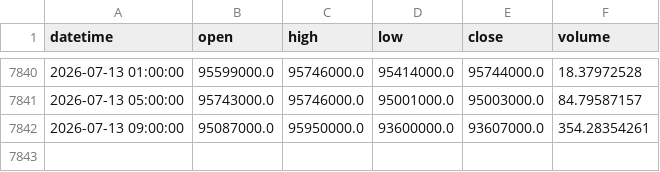
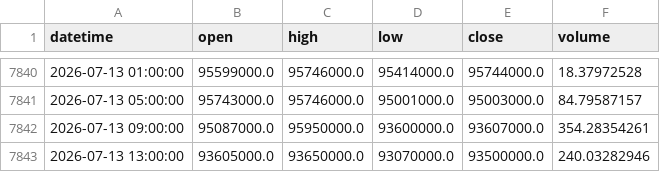
Before and after one commit to rltjrdbxbqm-dev/tradingdashboard, a CSV file: data/upbit_btc_4h.csv, drawn as a sheet; only a part is shown, gaps mark what is left out; the diff names each change by its address in the sheet, - before the commit and + after, or states it on an @@ line.

```diff
--- a/data/upbit_btc_4h.csv
+++ b/data/upbit_btc_4h.csv
+row 7843: 2026-07-13 13:00:00 | 93605000.0 | 93650000.0 | 93070000.0 | 93500000.0 | 240.03282946
```
Also changed, not shown: data/upbit_axs_4h.csv, data/upbit_bch_4h.csv, 17 other files.
